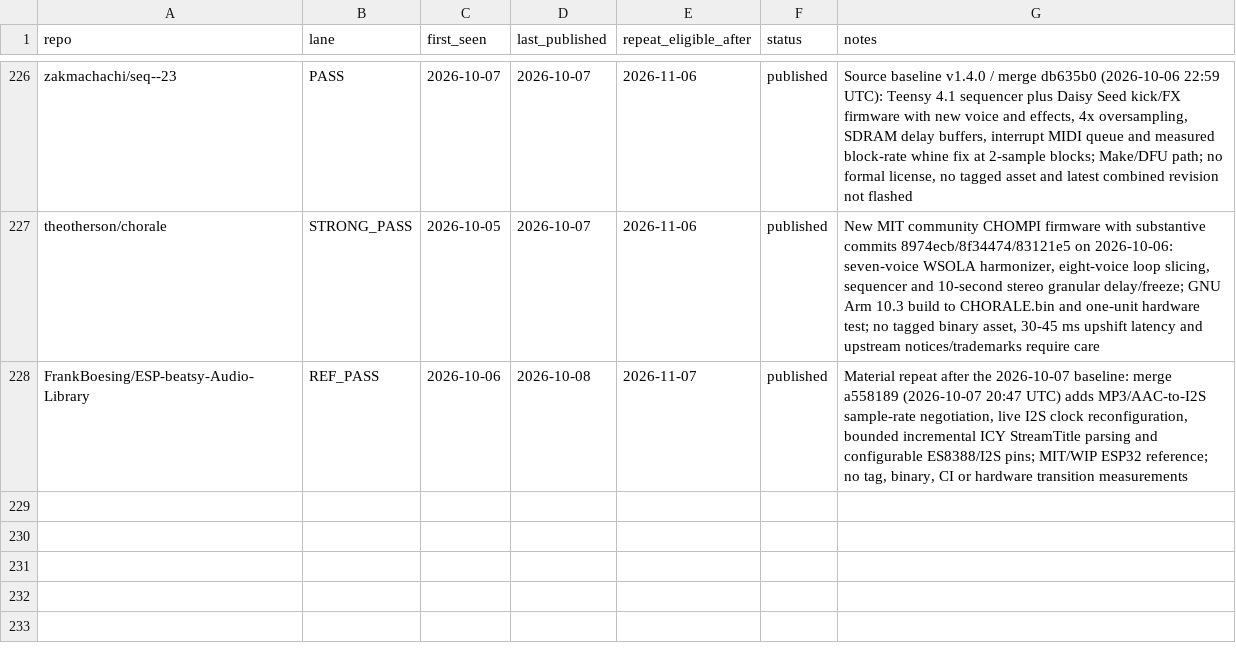
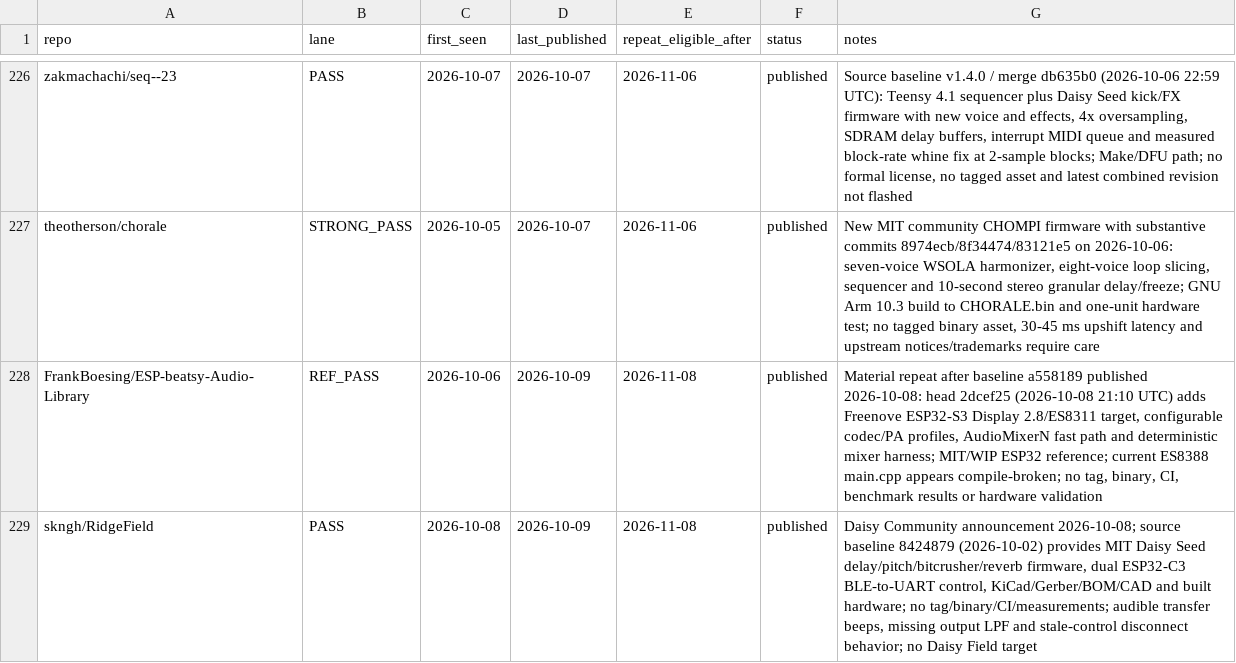
Before and after one commit to Denys/embedded-audio-mine, a CSV file: data/published-repo-log.csv, drawn as a sheet; only a part is shown, gaps mark what is left out; the diff names each change by its address in the sheet, - before the commit and + after, or states it on an @@ line.

Commit message:
Record 2026-10-09 Daisy Teensy findings

```diff
--- a/data/published-repo-log.csv
+++ b/data/published-repo-log.csv
-D228 (last_published): 2026-10-08
+D228 (last_published): 2026-10-09
-E228 (repeat_eligible_after): 2026-11-07
+E228 (repeat_eligible_after): 2026-11-08
-G228 (notes): …repeat after the 2026-10-07 baseline: merge a558189 (2026-10-07 20:47 UTC) adds MP3/AAC-to-I2S sample-rate negotiation, live I2S clock reconfiguration, bounded incremental ICY StreamTitle parsing and configurable ES8388/I2S pins; MIT/WIP ESP32 reference; no tag, binary, CI or hardware transition measurements
+G228 (notes): …repeat after baseline a558189 published 2026-10-08: head 2dcef25 (2026-10-08 21:10 UTC) adds Freenove ESP32-S3 Display 2.8/ES8311 target, configurable codec/PA profiles, AudioMixerN fast path and deterministic mixer harness; MIT/WIP ESP32 reference; current ES8388 main.cpp appears compile-broken; no tag, binary, CI, benchmark results or hardware validation
+row 229: skngh/RidgeField | PASS | 2026-10-08 | 2026-10-09 | 2026-11-08 | published | Daisy Community announcement 2026-10-08; source baseline 8424879 (2026-10-02) provides MIT Daisy Seed delay/pitch/bitcrusher/reverb firmware, dual ESP32-C3 BLE-to-UART control, KiCad/Gerber/BOM/CAD and built hardware; no tag/binary/CI/measurements; audible transfer beeps, missing output LPF and stale-control disconnect behavior; no Daisy Field target
```
